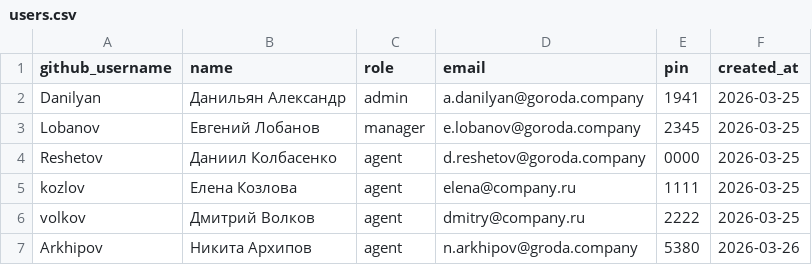
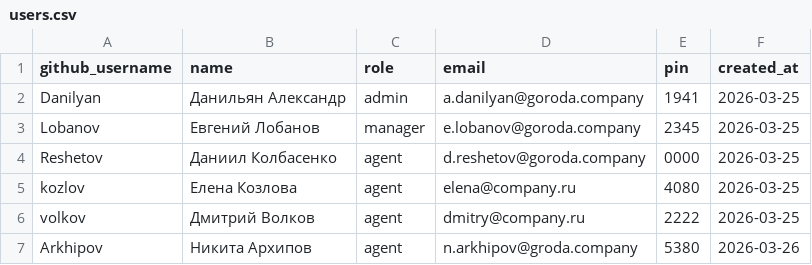
Before and after one commit to Allikk38/crm-for-team, a CSV file: data/users.csv, drawn as a sheet.

Commit message:
Update users by Данильян Александр

```diff
--- a/data/users.csv
+++ b/data/users.csv
@@ -4,3 +4,3 @@ Lobanov,Евгений Лобанов,manager,e.lobanov@goroda.company,2345,2026
 Reshetov,Даниил Колбасенко,agent,d.reshetov@goroda.company,0000,2026-03-25
-kozlov,Елена Козлова,agent,elena@company.ru,1111,2026-03-25
+kozlov,Елена Козлова,agent,elena@company.ru,4080,2026-03-25
 volkov,Дмитрий Волков,agent,dmitry@company.ru,2222,2026-03-25
```
